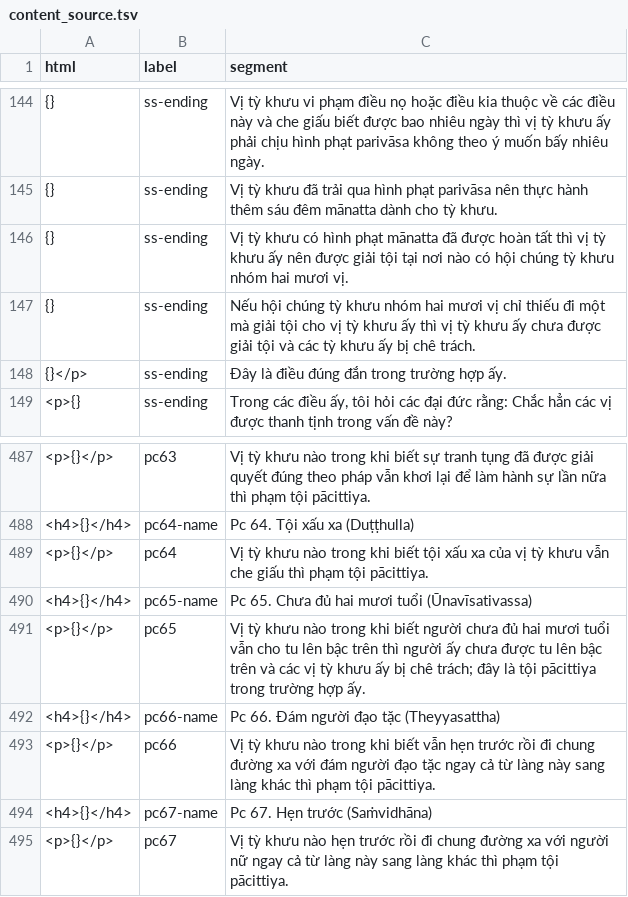
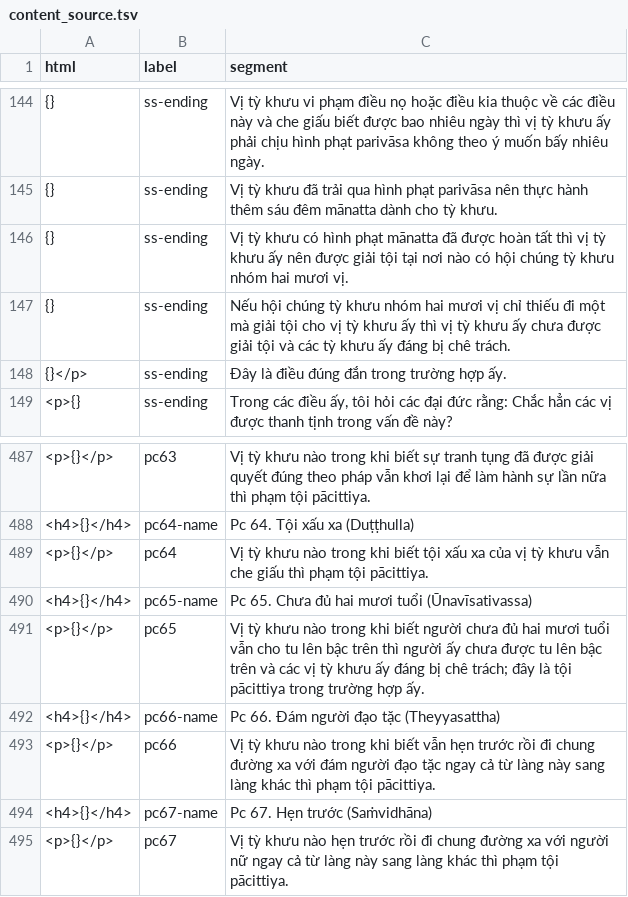
Before and after one commit to vjjda/gioibon, a TSV file: data/content/content_source.tsv, drawn as a sheet; only a part is shown, gaps mark what is left out.

Commit message:
update source

```diff
--- a/data/content/content_source.tsv
+++ b/data/content/content_source.tsv
@@ -146,3 +146,3 @@ html	label	segment
 {}	ss-ending	Vị tỳ khưu có hình phạt mānatta đã được hoàn tất thì vị tỳ khưu ấy nên được giải tội tại nơi nào có hội chúng tỳ khưu nhóm hai mươi vị.
-{}	ss-ending	Nếu hội chúng tỳ khưu nhóm hai mươi vị chỉ thiếu đi một mà giải tội cho vị tỳ khưu ấy thì vị tỳ khưu ấy chưa được giải tội và các tỳ khưu ấy bị chê trách.
+{}	ss-ending	Nếu hội chúng tỳ khưu nhóm hai mươi vị chỉ thiếu đi một mà giải tội cho vị tỳ khưu ấy thì vị tỳ khưu ấy chưa được giải tội và các tỳ khưu ấy đáng bị chê trách.
 {}</p>	ss-ending	Đây là điều đúng đắn trong trường hợp ấy.
@@ -490,3 +490,3 @@ html	label	segment
 <h4>{}</h4>	pc65-name	Pc 65. Chưa đủ hai mươi tuổi (Ūnavīsativassa)
-<p>{}</p>	pc65	Vị tỳ khưu nào trong khi biết người chưa đủ hai mươi tuổi vẫn cho tu lên bậc trên thì người ấy chưa được tu lên bậc trên và các vị tỳ khưu ấy bị chê trách; đây là tội pācittiya trong trường hợp ấy.
+<p>{}</p>	pc65	Vị tỳ khưu nào trong khi biết người chưa đủ hai mươi tuổi vẫn cho tu lên bậc trên thì người ấy chưa được tu lên bậc trên và các vị tỳ khưu ấy đáng bị chê trách; đây là tội pācittiya trong trường hợp ấy.
 <h4>{}</h4>	pc66-name	Pc 66. Đám người đạo tặc (Theyyasattha)
```
